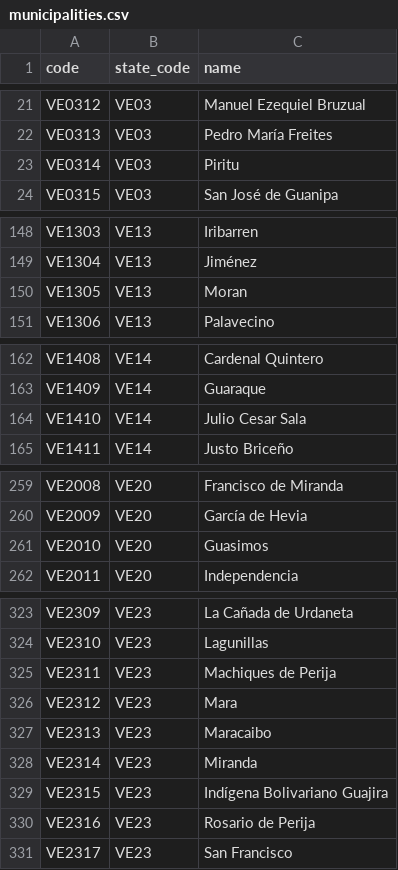
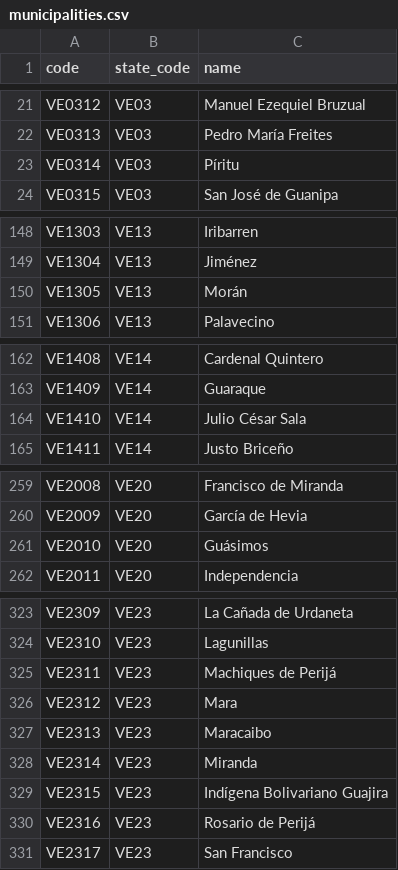
Before and after one commit to esrichardd/datosvenezuela, a CSV file: data/geography/municipalities.csv, drawn as a sheet; only a part is shown, gaps mark what is left out; the diff covers the shown part only.

```diff
--- a/data/geography/municipalities.csv
+++ b/data/geography/municipalities.csv
@@ -22,3 +22,3 @@ VE0312,VE03,Manuel Ezequiel Bruzual
 VE0313,VE03,Pedro María Freites
-VE0314,VE03,Piritu
+VE0314,VE03,Píritu
 VE0315,VE03,San José de Guanipa
@@ -149,3 +149,3 @@ VE1303,VE13,Iribarren
 VE1304,VE13,Jiménez
-VE1305,VE13,Moran
+VE1305,VE13,Morán
 VE1306,VE13,Palavecino
@@ -163,3 +163,3 @@ VE1408,VE14,Cardenal Quintero
 VE1409,VE14,Guaraque
-VE1410,VE14,Julio Cesar Sala
+VE1410,VE14,Julio César Sala
 VE1411,VE14,Justo Briceño
@@ -260,3 +260,3 @@ VE2008,VE20,Francisco de Miranda
 VE2009,VE20,García de Hevia
-VE2010,VE20,Guasimos
+VE2010,VE20,Guásimos
 VE2011,VE20,Independencia
@@ -324,3 +324,3 @@ VE2309,VE23,La Cañada de Urdaneta
 VE2310,VE23,Lagunillas
-VE2311,VE23,Machiques de Perija
+VE2311,VE23,Machiques de Perijá
 VE2312,VE23,Mara
@@ -329,3 +329,3 @@ VE2314,VE23,Miranda
 VE2315,VE23,Indígena Bolivariano Guajira
-VE2316,VE23,Rosario de Perija
+VE2316,VE23,Rosario de Perijá
 VE2317,VE23,San Francisco
```
Also changed, not shown: 10 edited cells elsewhere in this file, data/geography/parishes.csv, 1 other file.
